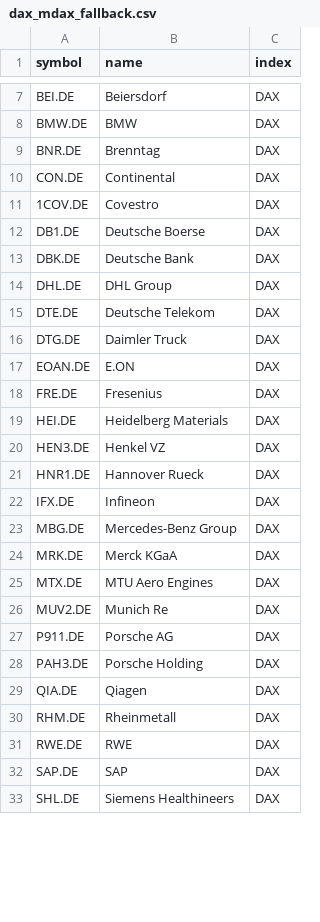
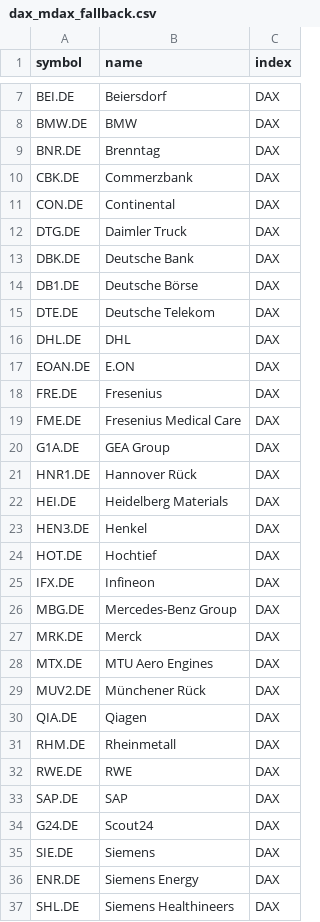
Before and after one commit to KaczmarekD/AktienAnalyse, a CSV file: data/dax_mdax_fallback.csv, drawn as a sheet; only a part is shown, gaps mark what is left out; the diff covers the shown part only.

```diff
--- a/data/dax_mdax_fallback.csv
+++ b/data/dax_mdax_fallback.csv
@@ -9,21 +9,22 @@ BMW.DE,BMW,DAX
 BNR.DE,Brenntag,DAX
+CBK.DE,Commerzbank,DAX
 CON.DE,Continental,DAX
-1COV.DE,Covestro,DAX
-DB1.DE,Deutsche Boerse,DAX
+DTG.DE,Daimler Truck,DAX
 DBK.DE,Deutsche Bank,DAX
-DHL.DE,DHL Group,DAX
+DB1.DE,Deutsche Börse,DAX
 DTE.DE,Deutsche Telekom,DAX
-DTG.DE,Daimler Truck,DAX
+DHL.DE,DHL,DAX
 EOAN.DE,E.ON,DAX
 FRE.DE,Fresenius,DAX
+FME.DE,Fresenius Medical Care,DAX
+G1A.DE,GEA Group,DAX
+HNR1.DE,Hannover Rück,DAX
 HEI.DE,Heidelberg Materials,DAX
-HEN3.DE,Henkel VZ,DAX
-HNR1.DE,Hannover Rueck,DAX
+HEN3.DE,Henkel,DAX
+HOT.DE,Hochtief,DAX
 IFX.DE,Infineon,DAX
 MBG.DE,Mercedes-Benz Group,DAX
-MRK.DE,Merck KGaA,DAX
+MRK.DE,Merck,DAX
 MTX.DE,MTU Aero Engines,DAX
-MUV2.DE,Munich Re,DAX
-P911.DE,Porsche AG,DAX
-PAH3.DE,Porsche Holding,DAX
+MUV2.DE,Münchener Rück,DAX
 QIA.DE,Qiagen,DAX
@@ -32,2 +33,5 @@ RWE.DE,RWE,DAX
 SAP.DE,SAP,DAX
+G24.DE,Scout24,DAX
+SIE.DE,Siemens,DAX
+ENR.DE,Siemens Energy,DAX
 SHL.DE,Siemens Healthineers,DAX
```
Also changed, not shown: 25 added rows, 21 removed rows, 11 moved rows and 1 edited cell elsewhere in this file, 2 other files.
